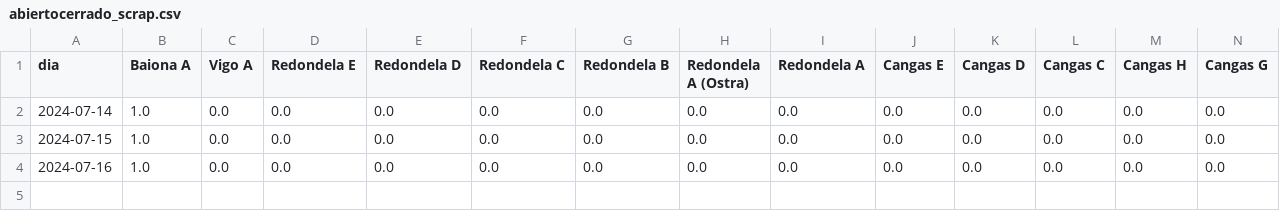
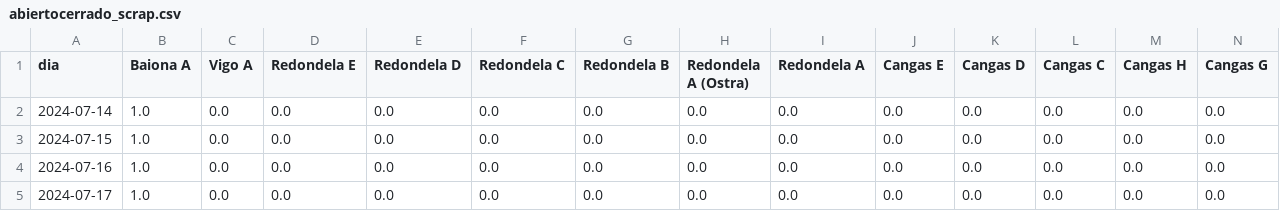
Before and after one commit to rreiul/mytilus2, a CSV file: app/data/abiertocerrado_scrap.csv, drawn as a sheet; only a part is shown; rows hold the shown columns only; the diff names each change by its address in the sheet, - before the commit and + after, or states it on an @@ line.

```diff
--- a/app/data/abiertocerrado_scrap.csv
+++ b/app/data/abiertocerrado_scrap.csv
+row 5: 2024-07-17 | 1.0 | 0.0 | 0.0 | 0.0 | 0.0 | 0.0 | 0.0 | 0.0 | 0.0 | 0.0 | 0.0 | 0.0 | 0.0
```
Also changed, not shown: app/data/diascierre_ayer.csv, app/data/forecast_A Pobra A.csv, 8 other files.
